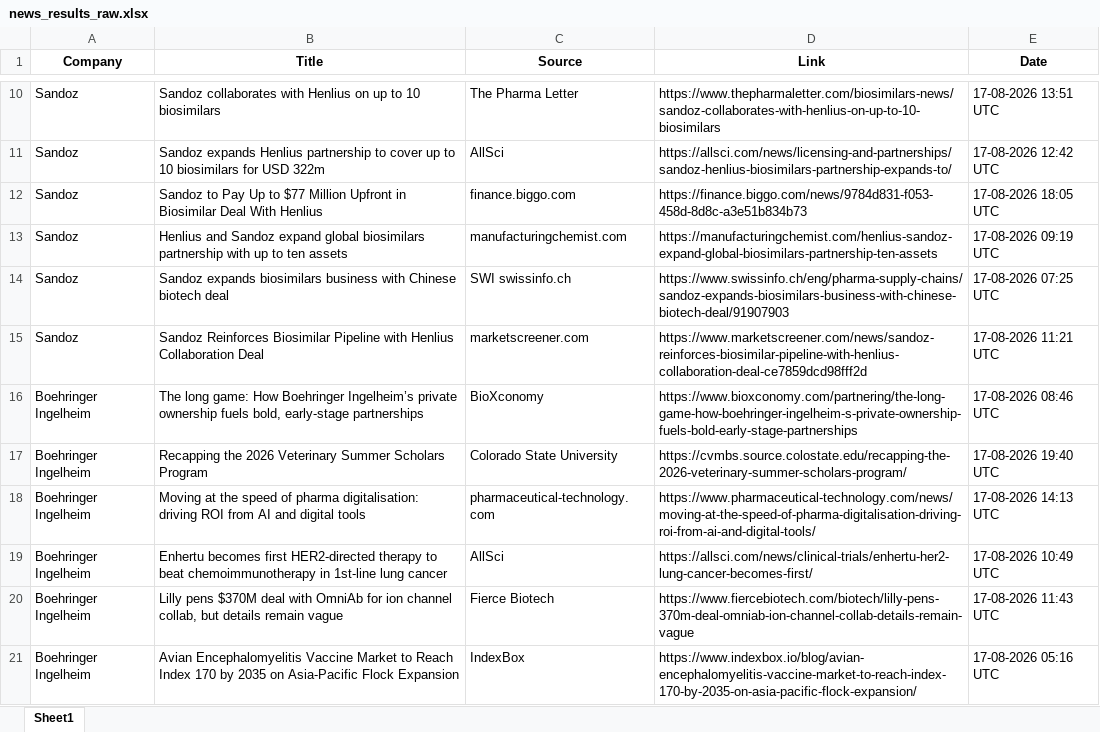
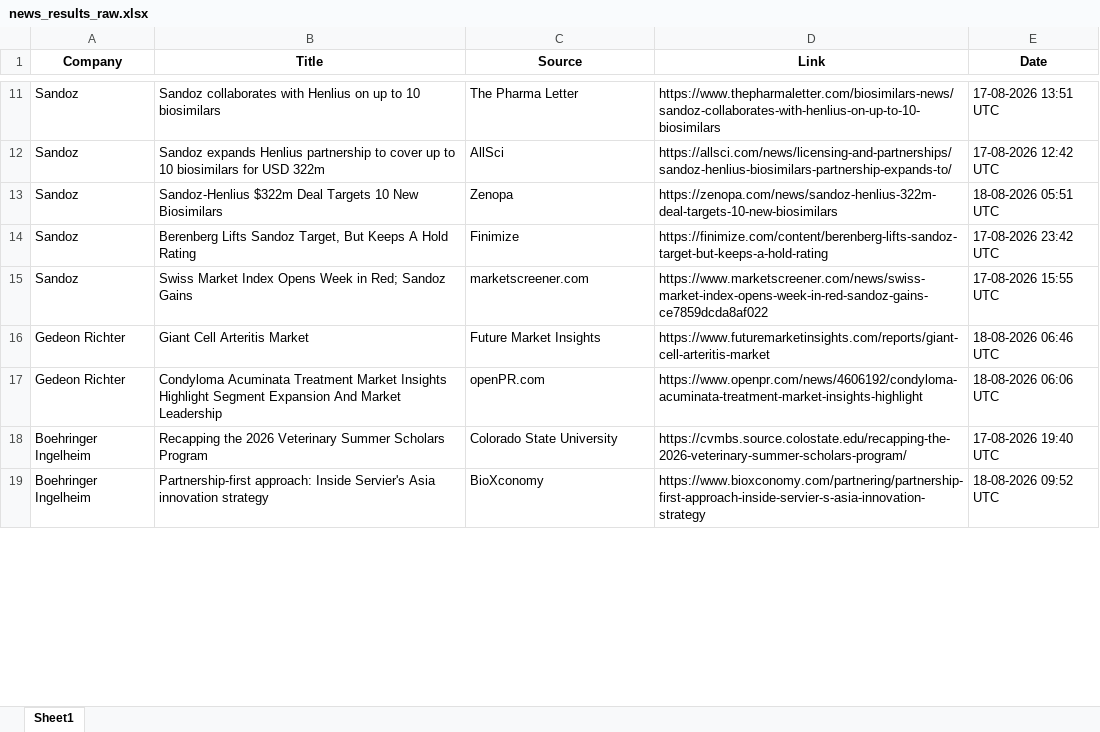
Before and after one commit to synapseKrishna/Ved, an Excel workbook: news_results_raw.xlsx, sheet Sheet1, drawn as a sheet; only a part is shown, gaps mark what is left out; values as stored, in another font and other column widths than the file's, no borders; removed rows and columns are numbered as before the commit, all else as after; the diff covers the shown part only; the diff names each change by its address in the sheet, - before the commit and + after, or states it on an @@ line.

```diff
--- a/news_results_raw.xlsx (sheet Sheet1)
+++ b/news_results_raw.xlsx (sheet Sheet1)
-row 12: Sandoz | Sandoz to Pay Up to $77 Million Upfront in Biosimilar Deal With Henlius | finance.biggo.com | https://finance.biggo.com/news/9784d831-f053-458d-8d8c-a3e51b834b73 | 17-08-2026 18:05 UTC
-B13 (Title): Henlius and Sandoz expand global biosimilars partnership with up to ten assets
+B13 (Title): Sandoz-Henlius $322m Deal Targets 10 New Biosimilars
-C13 (Source): manufacturingchemist.com
+C13 (Source): Zenopa
-D13 (Link): https://manufacturingchemist.com/henlius-sandoz-expand-global-biosimilars-partnership-ten-assets
+D13 (Link): https://zenopa.com/news/sandoz-henlius-322m-deal-targets-10-new-biosimilars
-E13 (Date): 17-08-2026 09:19 UTC
+E13 (Date): 18-08-2026 05:51 UTC
-B14 (Title): Sandoz expands biosimilars business with Chinese biotech deal
+B14 (Title): Berenberg Lifts Sandoz Target, But Keeps A Hold Rating
-C14 (Source): SWI swissinfo.ch
+C14 (Source): Finimize
-D14 (Link): https://www.swissinfo.ch/eng/pharma-supply-chains/sandoz-expands-biosimilars-business-with-chinese-biotech-deal/91907903
+D14 (Link): https://finimize.com/content/berenberg-lifts-sandoz-target-but-keeps-a-hold-rating
-E14 (Date): 17-08-2026 07:25 UTC
+E14 (Date): 17-08-2026 23:42 UTC
-B15 (Title): Sandoz Reinforces Biosimilar Pipeline with Henlius Collaboration Deal
+B15 (Title): Swiss Market Index Opens Week in Red; Sandoz Gains
-D15 (Link): https://www.marketscreener.com/news/sandoz-reinforces-biosimilar-pipeline-with-henlius-collaboration-deal-ce7859dcd98fff2d
+D15 (Link): https://www.marketscreener.com/news/swiss-market-index-opens-week-in-red-sandoz-gains-ce7859dcda8af022
-E15 (Date): 17-08-2026 11:21 UTC
+E15 (Date): 17-08-2026 15:55 UTC
-row 16: Boehringer Ingelheim | The long game: How Boehringer Ingelheim’s private ownership fuels bold, early-stage partnerships | BioXconomy | https://www.bioxconomy.com/partnering/the-long-game-how-boehringer-ingelheim-s-private-ownership-fuels-bold-early-stage-partnerships | 17-08-2026 08:46 UTC
+row 16: Gedeon Richter | Giant Cell Arteritis Market | Future Market Insights | https://www.futuremarketinsights.com/reports/giant-cell-arteritis-market | 18-08-2026 06:46 UTC
+row 17: Gedeon Richter | Condyloma Acuminata Treatment Market Insights Highlight Segment Expansion And Market Leadership | openPR.com | https://www.openpr.com/news/4606192/condyloma-acuminata-treatment-market-insights-highlight | 18-08-2026 06:06 UTC
-row 18: Boehringer Ingelheim | Moving at the speed of pharma digitalisation: driving ROI from AI and digital tools | pharmaceutical-technology.com | https://www.pharmaceutical-technology.com/news/moving-at-the-speed-of-pharma-digitalisation-driving-roi-from-ai-and-digital-tools/ | 17-08-2026 14:13 UTC
-row 19: Boehringer Ingelheim | Enhertu becomes first HER2-directed therapy to beat chemoimmunotherapy in 1st-line lung cancer | AllSci | https://allsci.com/news/clinical-trials/enhertu-her2-lung-cancer-becomes-first/ | 17-08-2026 10:49 UTC
-row 20: Boehringer Ingelheim | Lilly pens $370M deal with OmniAb for ion channel collab, but details remain vague | Fierce Biotech | https://www.fiercebiotech.com/biotech/lilly-pens-370m-deal-omniab-ion-channel-collab-details-remain-vague | 17-08-2026 11:43 UTC
-B19 (Title): Avian Encephalomyelitis Vaccine Market to Reach Index 170 by 2035 on Asia-Pacific Flock Expansion
+B19 (Title): Partnership-first approach: Inside Servier's Asia innovation strategy
-C19 (Source): IndexBox
+C19 (Source): BioXconomy
-D19 (Link): https://www.indexbox.io/blog/avian-encephalomyelitis-vaccine-market-to-reach-index-170-by-2035-on-asia-pacific-flock-expansion/
+D19 (Link): https://www.bioxconomy.com/partnering/partnership-first-approach-inside-servier-s-asia-innovation-strategy
-E19 (Date): 17-08-2026 05:16 UTC
+E19 (Date): 18-08-2026 09:52 UTC
```
Also changed, not shown: 61 added rows, 53 removed rows, 4 moved rows and 185 edited cells elsewhere in this sheet, news_results.xlsx.
